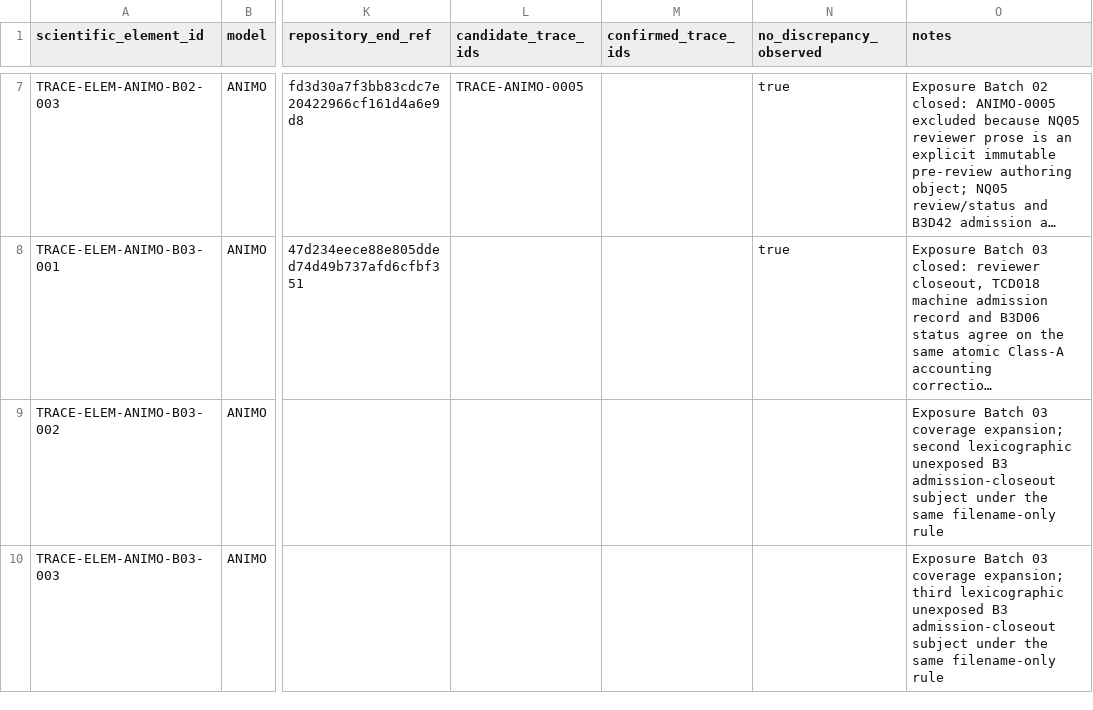
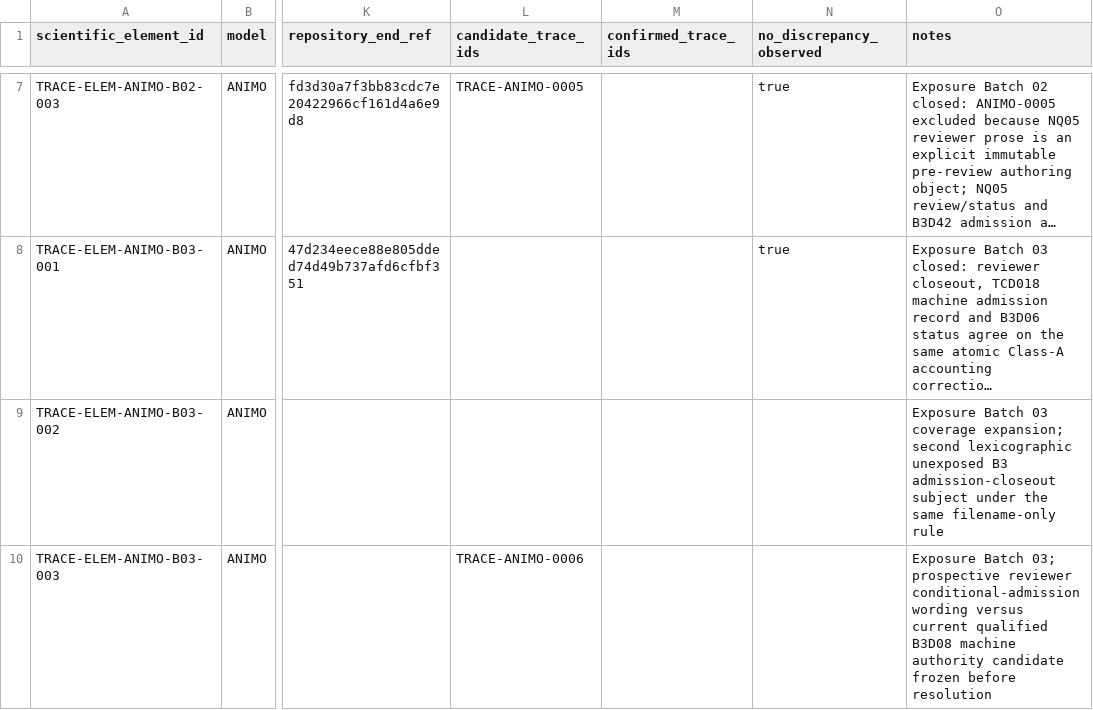
Before and after one commit to abhedwig-cell/ANIMO5, a CSV file: integration/trace/TRACE_SCIENTIFIC_ELEMENT_REGISTER.csv, drawn as a sheet; only a part is shown, gaps mark what is left out; long unchanged cells end in …; the diff names each change by its address in the sheet, - before the commit and + after, or states it on an @@ line.

Commit message:
TRACE: bind ANIMO-0006 to Batch 03 TCD026 element

```diff
--- a/integration/trace/TRACE_SCIENTIFIC_ELEMENT_REGISTER.csv
+++ b/integration/trace/TRACE_SCIENTIFIC_ELEMENT_REGISTER.csv
-L10 (candidate_trace_ids): (empty)
+L10 (candidate_trace_ids): TRACE-ANIMO-0006
-O10 (notes): Exposure Batch 03 coverage expansion; third lexicographic unexposed B3 admission-closeout subject under the same filename-only rule
+O10 (notes): Exposure Batch 03; prospective reviewer conditional-admission wording versus current qualified B3D08 machine authority candidate frozen before resolution
```
